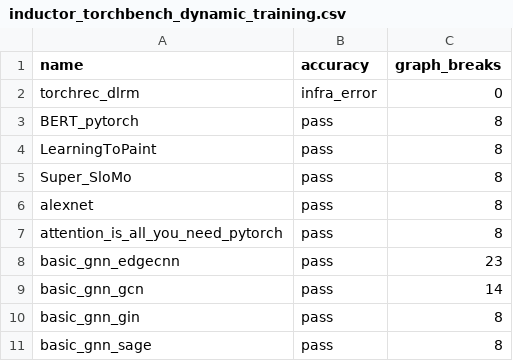
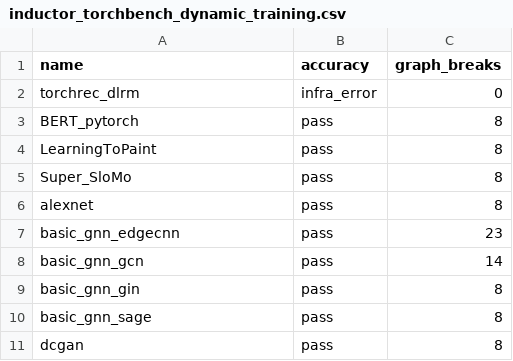
Before and after one commit to habilitacionescarn3/pytorch, a CSV file: benchmarks/dynamo/ci_expected_accuracy/inductor_torchbench_dynamic_training.csv, drawn as a sheet; only a part is shown; the shorter side is filled out with more unchanged rows; the diff names each change by its address in the sheet, - before the commit and + after, or states it on an @@ line.

Commit message:
[inductor] Add CI jobs to test AOTInductor (#108419)
Pull Request resolved: https://github.com/pytorch/pytorch/pull/108419
Approved by: https://github.com/angelayi, https://github.com/jansel

```diff
--- a/benchmarks/dynamo/ci_expected_accuracy/inductor_torchbench_dynamic_training.csv
+++ b/benchmarks/dynamo/ci_expected_accuracy/inductor_torchbench_dynamic_training.csv
-row 7: attention_is_all_you_need_pytorch | pass | 8
```
Also changed, not shown: benchmarks/dynamo/ci_expected_accuracy/inductor_torchbench_inference.csv, benchmarks/dynamo/ci_expected_accuracy/inductor_torchbench_training.csv, 6 other files.
